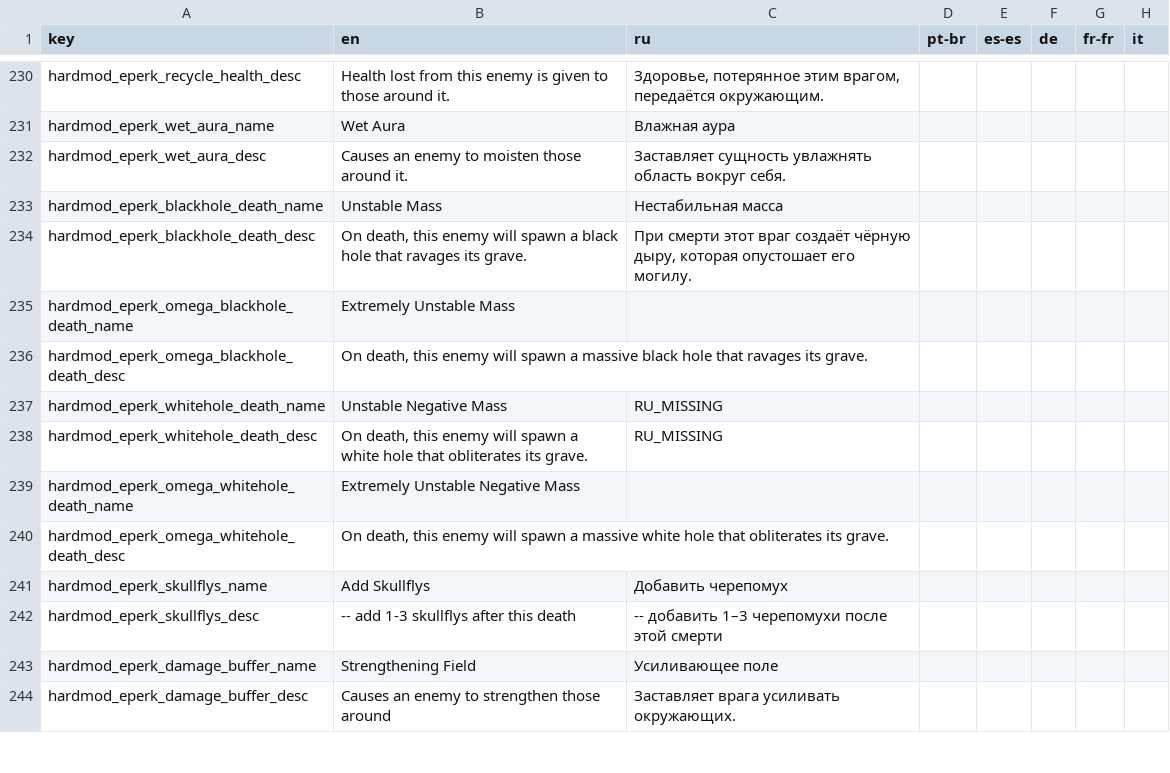
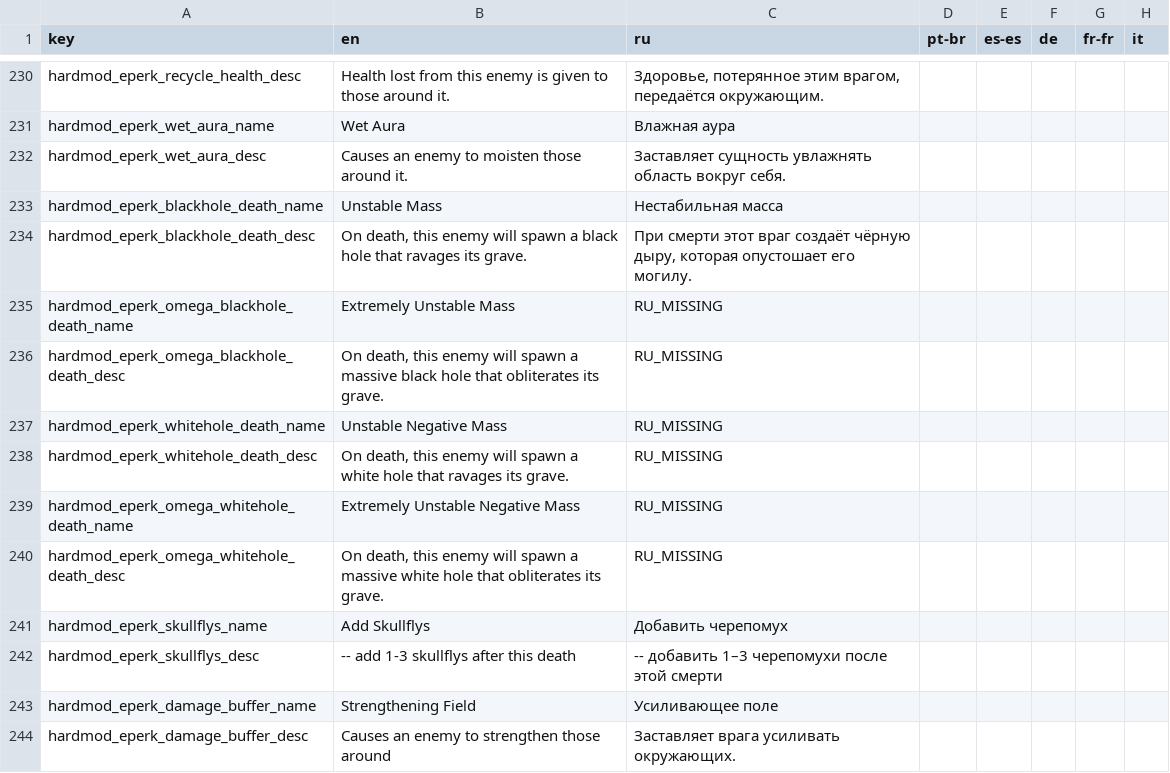
Before and after one commit to lamia-zamia/noita.hardmod, a CSV file: files/translations/core.csv, drawn as a sheet; only a part is shown, gaps mark what is left out; the diff names each change by its address in the sheet, - before the commit and + after, or states it on an @@ line.

```diff
--- a/files/translations/core.csv
+++ b/files/translations/core.csv
-C235:C236 (ru): (empty)
+C235:C236 (ru): RU_MISSING
-B236 (en): …hole that ravages its grave.
+B236 (en): …hole that obliterates its grave.
-B238 (en): …hole that obliterates its grave.
+B238 (en): …hole that ravages its grave.
-C239:C240 (ru): (empty)
+C239:C240 (ru): RU_MISSING
```
Also changed, not shown: files/translations/standard.csv, 3 other files.
